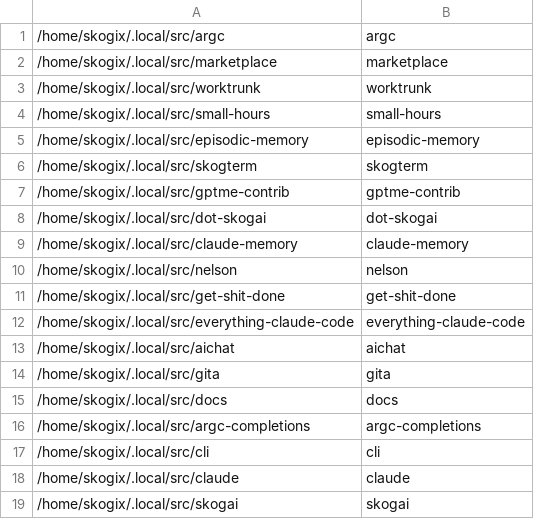
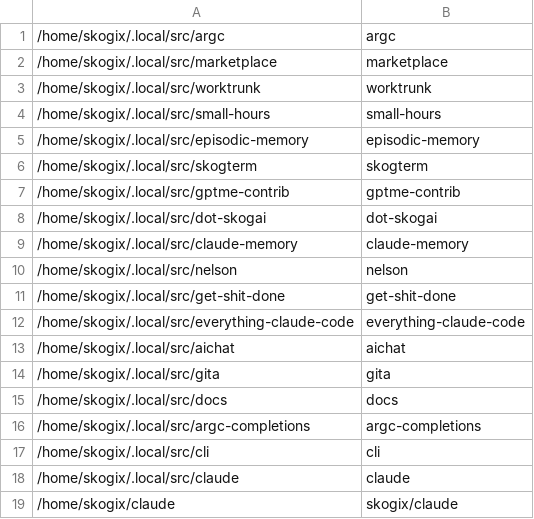
Before and after one commit to SkogAI/claude-temp, a CSV file: skills/gita/config/repos.csv, drawn as a sheet; removed rows and columns are numbered as before the commit, all else as after; the diff names each change by its address in the sheet, - before the commit and + after, or states it on an @@ line.

```diff
--- a/skills/gita/config/repos.csv
+++ b/skills/gita/config/repos.csv
-row 19: /home/skogix/.local/src/skogai | skogai
+row 19: /home/skogix/claude | skogix/claude
```
Also changed, not shown: skills/gita/config/groups.csv, 6 other files.
